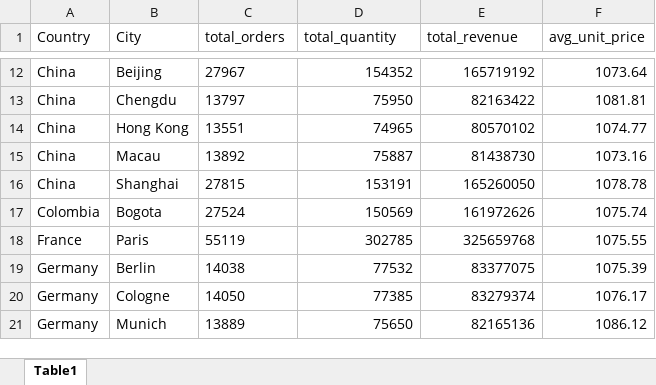
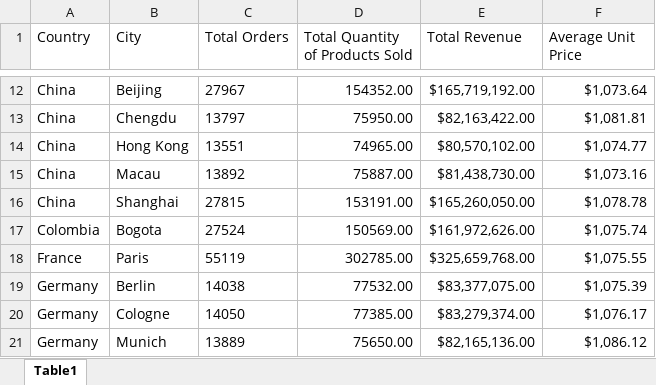
Before and after one commit to Kieranamo/sales-analysis-project, an Excel workbook: Excel Files/Orders_Revenue_By_Country_And_City.xlsx, sheet Table1, drawn as a sheet; only a part is shown, gaps mark what is left out; values as stored, in another font and other column widths than the file's, no borders; the diff covers the shown part only; the diff names each change by its address in the sheet, - before the commit and + after, or states it on an @@ line.

```diff
--- a/Excel Files/Orders_Revenue_By_Country_And_City.xlsx (sheet Table1)
+++ b/Excel Files/Orders_Revenue_By_Country_And_City.xlsx (sheet Table1)
-C1: total_orders
+C1: Total Orders
-D1: total_quantity
+D1: Total Quantity of Products Sold
-E1: total_revenue
+E1: Total Revenue
-F1: avg_unit_price
+F1: Average Unit Price
-D12 (Total Quantity of Products Sold): 154352
+D12 (Total Quantity of Products Sold): 154352.00
-E12 (Total Revenue): 165719192
+E12 (Total Revenue): $165,719,192.00
-F12 (Average Unit Price): 1073.64
+F12 (Average Unit Price): $1,073.64
-D13 (Total Quantity of Products Sold): 75950
+D13 (Total Quantity of Products Sold): 75950.00
-E13 (Total Revenue): 82163422
+E13 (Total Revenue): $82,163,422.00
-F13 (Average Unit Price): 1081.81
+F13 (Average Unit Price): $1,081.81
-D14 (Total Quantity of Products Sold): 74965
+D14 (Total Quantity of Products Sold): 74965.00
-E14 (Total Revenue): 80570102
+E14 (Total Revenue): $80,570,102.00
-F14 (Average Unit Price): 1074.77
+F14 (Average Unit Price): $1,074.77
-D15 (Total Quantity of Products Sold): 75887
+D15 (Total Quantity of Products Sold): 75887.00
-E15 (Total Revenue): 81438730
+E15 (Total Revenue): $81,438,730.00
-F15 (Average Unit Price): 1073.16
+F15 (Average Unit Price): $1,073.16
-D16 (Total Quantity of Products Sold): 153191
+D16 (Total Quantity of Products Sold): 153191.00
-E16 (Total Revenue): 165260050
+E16 (Total Revenue): $165,260,050.00
-F16 (Average Unit Price): 1078.78
+F16 (Average Unit Price): $1,078.78
-D17 (Total Quantity of Products Sold): 150569
+D17 (Total Quantity of Products Sold): 150569.00
-E17 (Total Revenue): 161972626
+E17 (Total Revenue): $161,972,626.00
-F17 (Average Unit Price): 1075.74
+F17 (Average Unit Price): $1,075.74
-D18 (Total Quantity of Products Sold): 302785
+D18 (Total Quantity of Products Sold): 302785.00
-E18 (Total Revenue): 325659768
+E18 (Total Revenue): $325,659,768.00
-F18 (Average Unit Price): 1075.55
+F18 (Average Unit Price): $1,075.55
-D19 (Total Quantity of Products Sold): 77532
+D19 (Total Quantity of Products Sold): 77532.00
-E19 (Total Revenue): 83377075
+E19 (Total Revenue): $83,377,075.00
-F19 (Average Unit Price): 1075.39
+F19 (Average Unit Price): $1,075.39
-D20 (Total Quantity of Products Sold): 77385
+D20 (Total Quantity of Products Sold): 77385.00
-E20 (Total Revenue): 83279374
+E20 (Total Revenue): $83,279,374.00
-F20 (Average Unit Price): 1076.17
+F20 (Average Unit Price): $1,076.17
-D21 (Total Quantity of Products Sold): 75650
+D21 (Total Quantity of Products Sold): 75650.00
-E21 (Total Revenue): 82165136
+E21 (Total Revenue): $82,165,136.00
-F21 (Average Unit Price): 1086.12
+F21 (Average Unit Price): $1,086.12
```
Also changed, not shown: 111 edited cells elsewhere in this sheet, Excel Files/Average_Days_Since_Claim_By_Product.xlsx, Excel Files/Total_Revenue_By_Product_Each_Quarter.xlsx, 1 other file.
